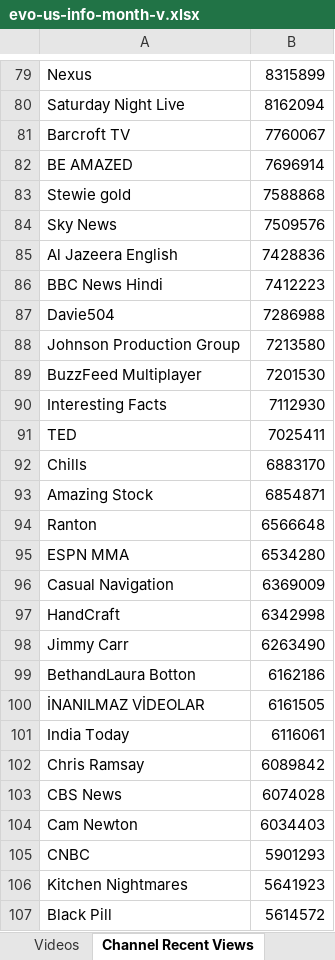
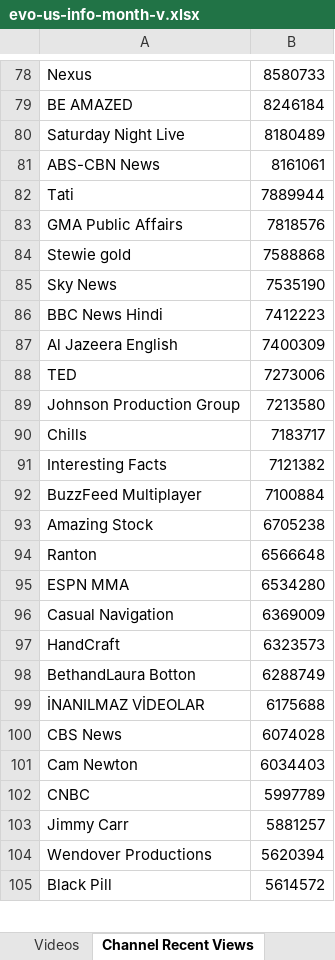
Before and after one commit to pnbt/youtube-transparency, an Excel workbook: app/assets/data/info/evo-us-info-month-v.xlsx, sheet Channel Recent Views, drawn as a sheet; only a part is shown, gaps mark what is left out; values as stored, in another font and other column widths than the file's, no borders; removed rows and columns are numbered as before the commit, all else as after; the diff covers the shown part only; the diff names each change by its address in the sheet, - before the commit and + after, or states it on an @@ line.

```diff
--- a/app/assets/data/info/evo-us-info-month-v.xlsx (sheet Channel Recent Views)
+++ b/app/assets/data/info/evo-us-info-month-v.xlsx (sheet Channel Recent Views)
-B78: 8315899
+B78: 8580733
-row 80: Saturday Night Live | 8162094
-row 81: Barcroft TV | 7760067
-B79: 7696914
+B79: 8246184
+row 80: Saturday Night Live | 8180489
+row 81: ABS-CBN News | 8161061
+row 82: Tati | 7889944
+row 83: GMA Public Affairs | 7818576
-B85: 7509576
+B85: 7535190
-row 85: Al Jazeera English | 7428836
-row 87: Davie504 | 7286988
+row 87: Al Jazeera English | 7400309
+row 88: TED | 7273006
-row 89: BuzzFeed Multiplayer | 7201530
-row 90: Interesting Facts | 7112930
-row 91: TED | 7025411
-B90: 6883170
+B90: 7183717
+row 91: Interesting Facts | 7121382
+row 92: BuzzFeed Multiplayer | 7100884
-B93: 6854871
+B93: 6705238
-B97: 6342998
+B97: 6323573
-row 98: Jimmy Carr | 6263490
-B98: 6162186
+B98: 6288749
-B99: 6161505
+B99: 6175688
-row 101: India Today | 6116061
-row 102: Chris Ramsay | 6089842
-B102: 5901293
+B102: 5997789
-row 106: Kitchen Nightmares | 5641923
+row 103: Jimmy Carr | 5881257
+row 104: Wendover Productions | 5620394
```
Also changed, not shown: 426 added rows, 432 removed rows and 113 edited cells elsewhere in this sheet, sheet Videos, app/assets/data/info/evo-us-info-3days-r.xlsx, app/assets/data/info/evo-us-info-3days-v.xlsx, 15 other files.
